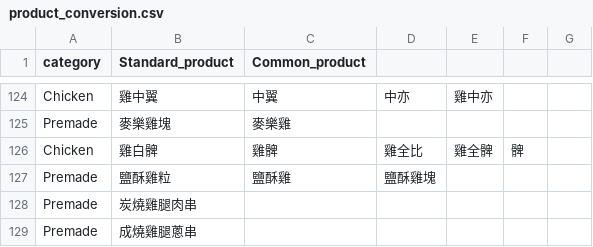
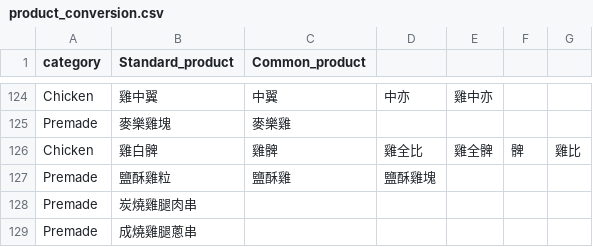
Before and after one commit to Bellafc/tradeasy, a CSV file: conversion_table/product_conversion.csv, drawn as a sheet; only a part is shown, gaps mark what is left out.

```diff
--- a/conversion_table/product_conversion.csv
+++ b/conversion_table/product_conversion.csv
@@ -125,3 +125,3 @@ Chicken,雞中翼,中翼,中亦,雞中亦,,,
 Premade,麥樂雞塊,麥樂雞,,,,,
-Chicken,雞白髀,雞髀,雞全比,雞全髀,髀,,
+Chicken,雞白髀,雞髀,雞全比,雞全髀,髀,雞比,
 Premade,鹽酥雞粒,鹽酥雞,鹽酥雞塊,,,,
```
Also changed, not shown: 2 other files.
